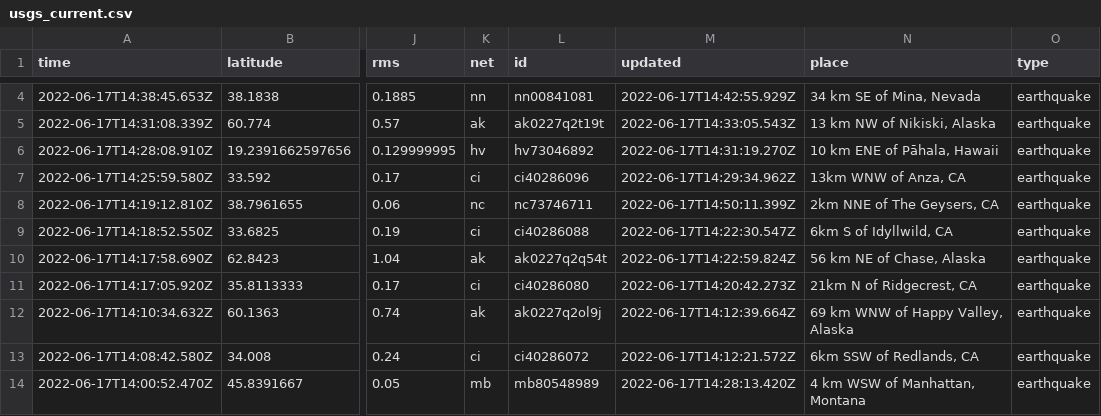
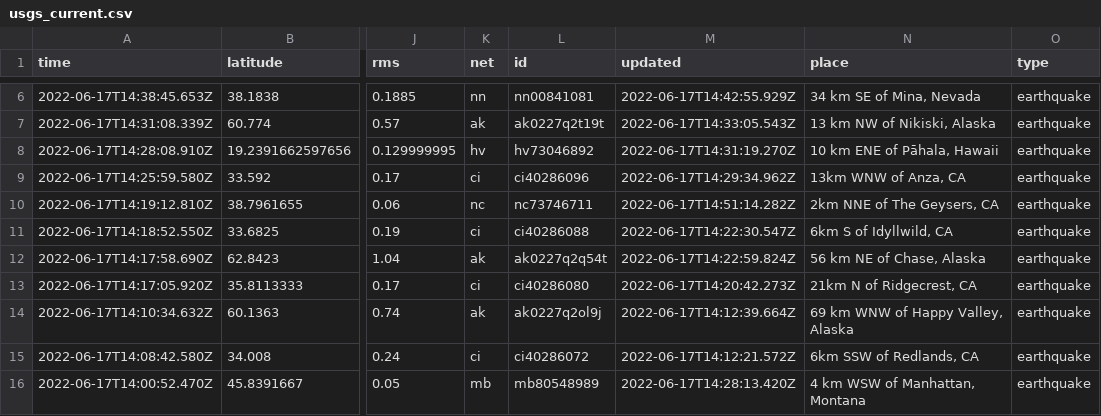
Before and after one commit to lalers/my-data-robot, a CSV file: usgs_current.csv, drawn as a sheet; only a part is shown, gaps mark what is left out; addresses are those after the commit; the diff covers the shown part only; the diff names each change by its address in the sheet, - before the commit and + after, or states it on an @@ line.

```diff
--- a/usgs_current.csv
+++ b/usgs_current.csv
-M10 (updated): 2022-06-17T14:50:11.399Z
+M10 (updated): 2022-06-17T14:51:14.282Z
```
Also changed, not shown: 3 added rows, 2 removed rows and 11 edited cells elsewhere in this file.
